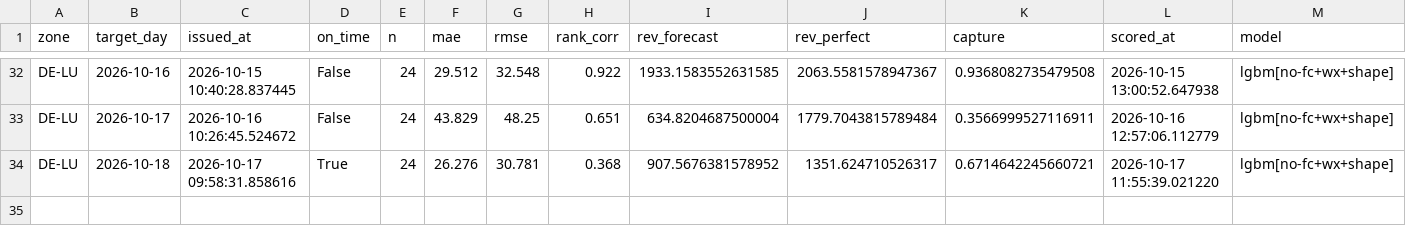
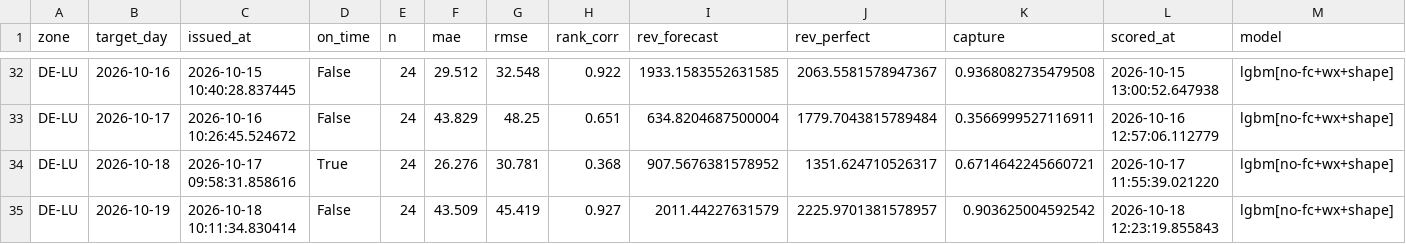
Before and after one commit to dayaheadlab/dayaheadlab.github.io, a CSV file: state/score_log.csv, drawn as a sheet; only a part is shown, gaps mark what is left out; rows hold the shown columns only; the diff names each change by its address in the sheet, - before the commit and + after, or states it on an @@ line.

```diff
--- a/state/score_log.csv
+++ b/state/score_log.csv
+row 35: DE-LU | 2026-10-19 | 2026-10-18 10:11:34.830414 | False | 24 | 43.509 | 45.419 | 0.927 | 2011.44227631579 | 2225.9701381578957 | 0.903625004592542 | 2026-10-18 12:23:19.855843 | lgbm[no-fc+wx+shape]
```
Also changed, not shown: state/forecast_log.csv, 3 other files.
